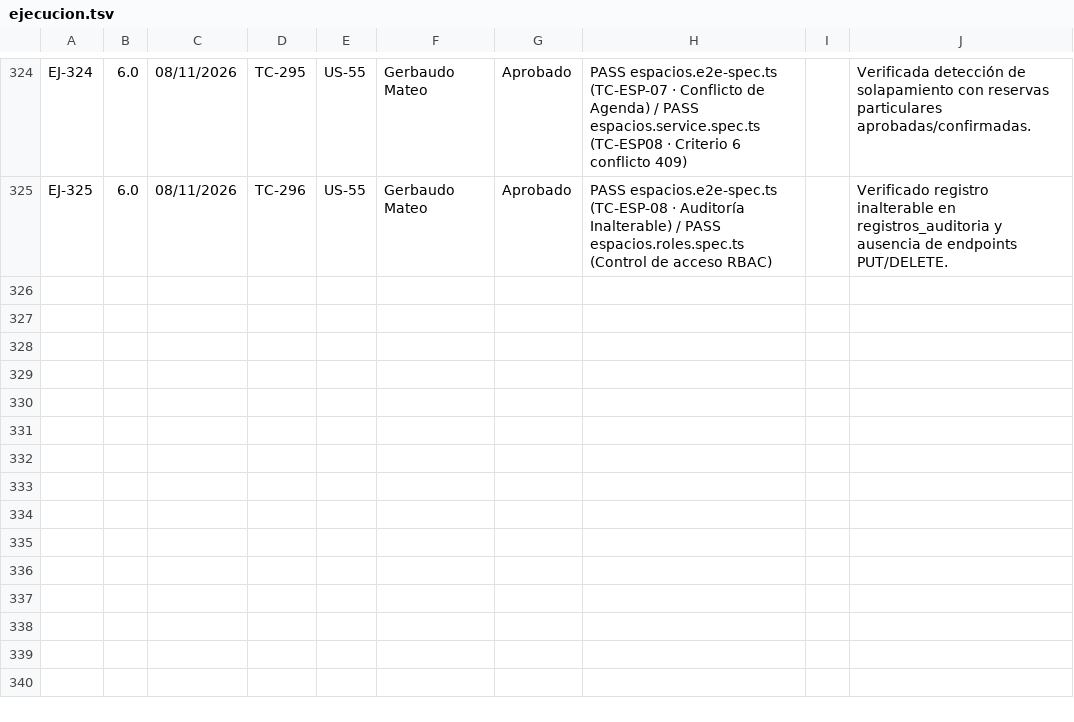
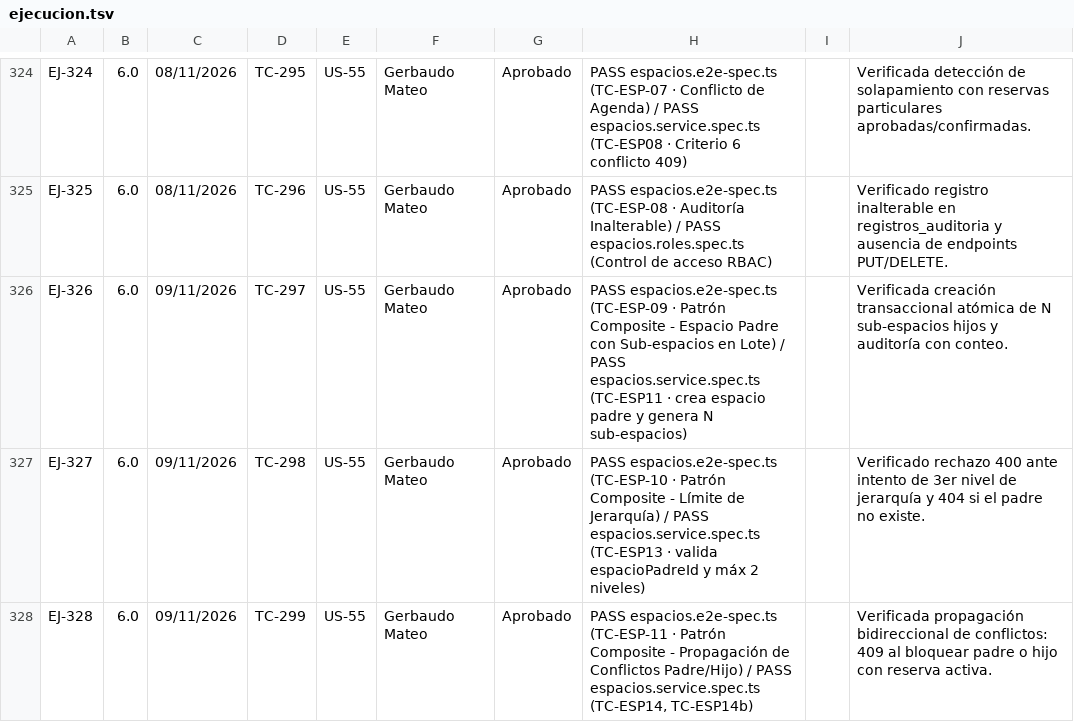
Before and after one commit to lucasgazzola/socialclub-backend, a TSV file: docs/pruebas/para-pegar/ejecucion.tsv, drawn as a sheet; only a part is shown, gaps mark what is left out.

```diff
--- a/docs/pruebas/para-pegar/ejecucion.tsv
+++ b/docs/pruebas/para-pegar/ejecucion.tsv
@@ -325 +325,4 @@ EJ-324	6.0	08/11/2026	TC-295	US-55	Gerbaudo Mateo	Aprobado	PASS espacios.e2e-spe
 EJ-325	6.0	08/11/2026	TC-296	US-55	Gerbaudo Mateo	Aprobado	PASS espacios.e2e-spec.ts (TC-ESP-08 · Auditoría Inalterable) / PASS espacios.roles.spec.ts (Control de acceso RBAC)		Verificado registro inalterable en registros_auditoria y ausencia de endpoints PUT/DELETE.
+EJ-326	6.0	09/11/2026	TC-297	US-55	Gerbaudo Mateo	Aprobado	PASS espacios.e2e-spec.ts (TC-ESP-09 · Patrón Composite - Espacio Padre con Sub-espacios en Lote) / PASS espacios.service.spec.ts (TC-ESP11 · crea espacio padre y genera N sub-espacios)		Verificada creación transaccional atómica de N sub-espacios hijos y auditoría con conteo.
+EJ-327	6.0	09/11/2026	TC-298	US-55	Gerbaudo Mateo	Aprobado	PASS espacios.e2e-spec.ts (TC-ESP-10 · Patrón Composite - Límite de Jerarquía) / PASS espacios.service.spec.ts (TC-ESP13 · valida espacioPadreId y máx 2 niveles)		Verificado rechazo 400 ante intento de 3er nivel de jerarquía y 404 si el padre no existe.
+EJ-328	6.0	09/11/2026	TC-299	US-55	Gerbaudo Mateo	Aprobado	PASS espacios.e2e-spec.ts (TC-ESP-11 · Patrón Composite - Propagación de Conflictos Padre/Hijo) / PASS espacios.service.spec.ts (TC-ESP14, TC-ESP14b)		Verificada propagación bidireccional de conflictos: 409 al bloquear padre o hijo con reserva activa.
```
Also changed, not shown: docs/pruebas/casos-prueba.csv, docs/pruebas/ejecucion.csv, 11 other files.
